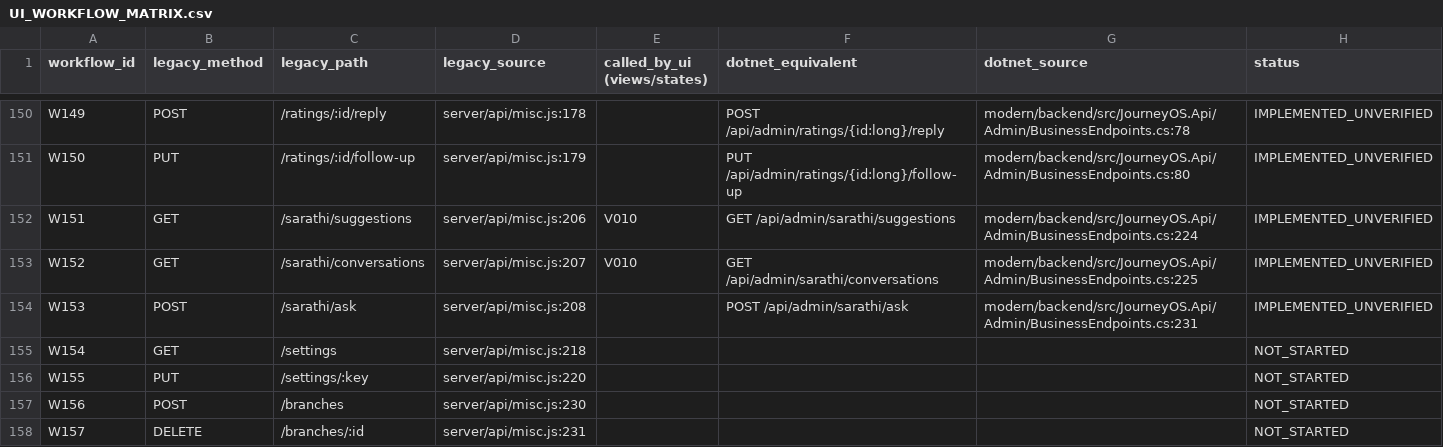
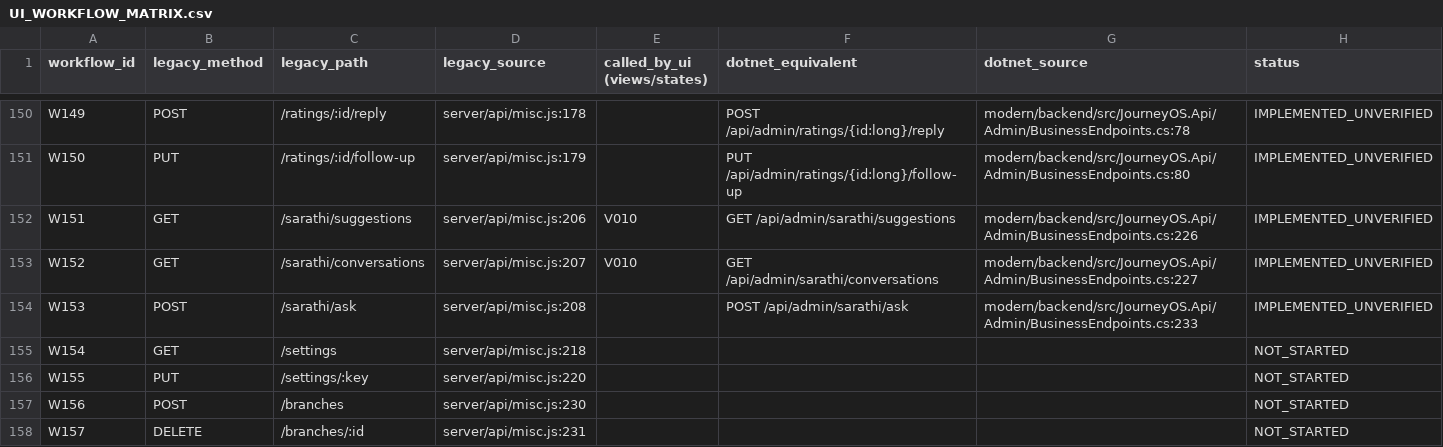
Before and after one commit to Prajwal-sajan/GDS, a CSV file: docs/modernization/UI_WORKFLOW_MATRIX.csv, drawn as a sheet; only a part is shown, gaps mark what is left out; the diff covers the shown part only.

```diff
--- a/docs/modernization/UI_WORKFLOW_MATRIX.csv
+++ b/docs/modernization/UI_WORKFLOW_MATRIX.csv
@@ -151,5 +151,5 @@ W149,POST,/ratings/:id/reply,server/api/misc.js:178,,POST /api/admin/ratings/{id
 W150,PUT,/ratings/:id/follow-up,server/api/misc.js:179,,PUT /api/admin/ratings/{id:long}/follow-up,modern/backend/src/JourneyOS.Api/Admin/BusinessEndpoints.cs:80,IMPLEMENTED_UNVERIFIED
-W151,GET,/sarathi/suggestions,server/api/misc.js:206,V010,GET /api/admin/sarathi/suggestions,modern/backend/src/JourneyOS.Api/Admin/BusinessEndpoints.cs:224,IMPLEMENTED_UNVERIFIED
-W152,GET,/sarathi/conversations,server/api/misc.js:207,V010,GET /api/admin/sarathi/conversations,modern/backend/src/JourneyOS.Api/Admin/BusinessEndpoints.cs:225,IMPLEMENTED_UNVERIFIED
-W153,POST,/sarathi/ask,server/api/misc.js:208,,POST /api/admin/sarathi/ask,modern/backend/src/JourneyOS.Api/Admin/BusinessEndpoints.cs:231,IMPLEMENTED_UNVERIFIED
+W151,GET,/sarathi/suggestions,server/api/misc.js:206,V010,GET /api/admin/sarathi/suggestions,modern/backend/src/JourneyOS.Api/Admin/BusinessEndpoints.cs:226,IMPLEMENTED_UNVERIFIED
+W152,GET,/sarathi/conversations,server/api/misc.js:207,V010,GET /api/admin/sarathi/conversations,modern/backend/src/JourneyOS.Api/Admin/BusinessEndpoints.cs:227,IMPLEMENTED_UNVERIFIED
+W153,POST,/sarathi/ask,server/api/misc.js:208,,POST /api/admin/sarathi/ask,modern/backend/src/JourneyOS.Api/Admin/BusinessEndpoints.cs:233,IMPLEMENTED_UNVERIFIED
 W154,GET,/settings,server/api/misc.js:218,,,,NOT_STARTED
```
Also changed, not shown: 10 edited cells elsewhere in this file, 8 other files.
